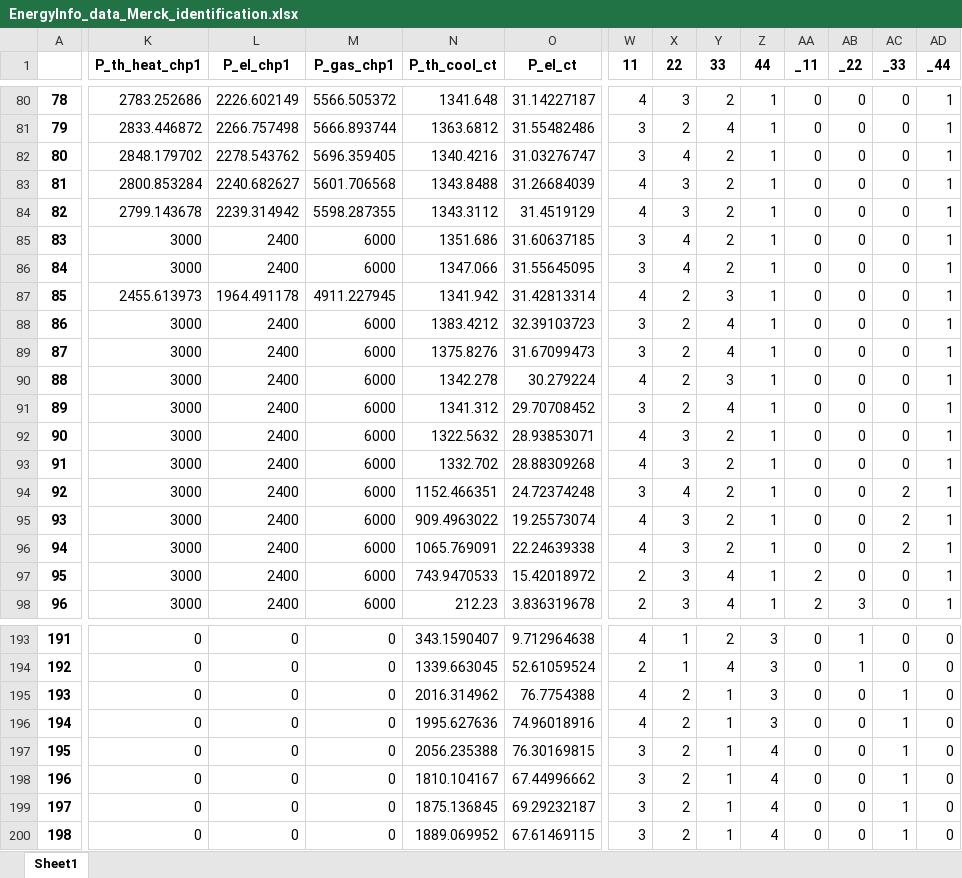
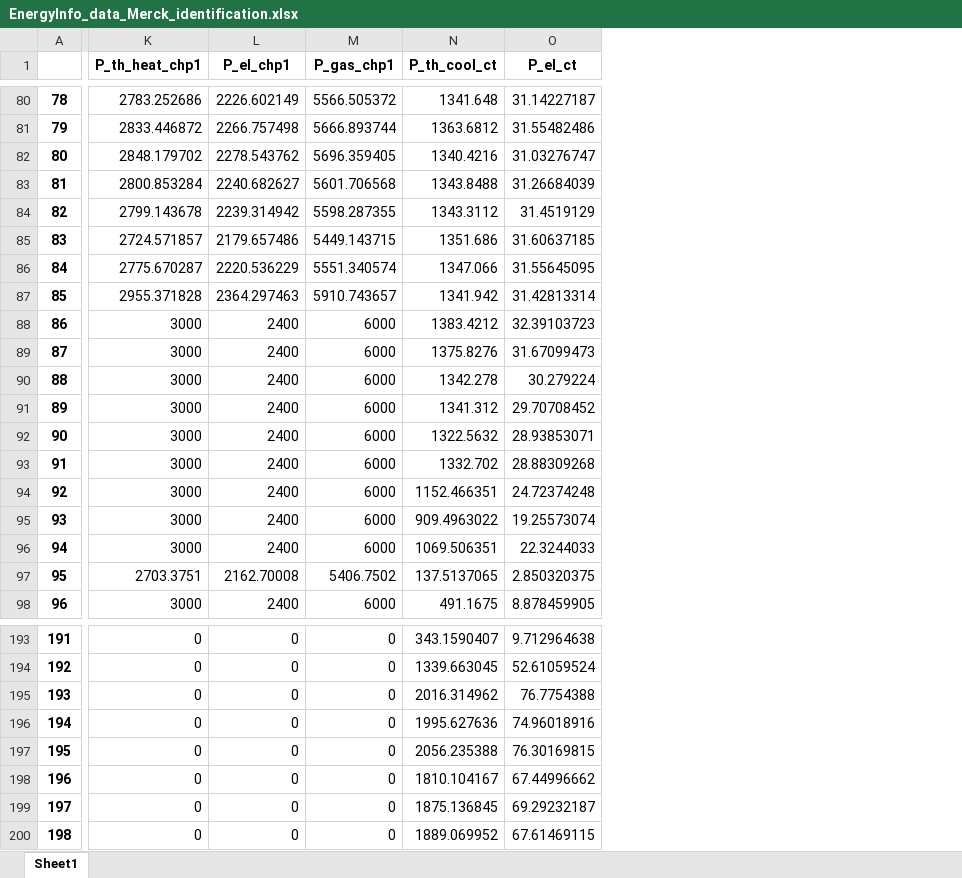
Before and after one commit to MichaelGeFr/MDPI_Energies_2024_Operating_Strategies, an Excel workbook: EnergyInfo_data_Merck_identification.xlsx, sheet Sheet1, drawn as a sheet; only a part is shown, gaps mark what is left out; values as stored, in another font and other column widths than the file's, no borders; the diff covers the shown part only; the diff names each change by its address in the sheet, - before the commit and + after, or states it on an @@ line.

```diff
--- a/EnergyInfo_data_Merck_identification.xlsx (sheet Sheet1)
+++ b/EnergyInfo_data_Merck_identification.xlsx (sheet Sheet1)
-column W (11), rows 80-98: 4 | 3 | 3 | 4 | 4 | 3 | 3 | 4 | 3 | 3 | 4 | 3 | 4 | 4 | 3 | 4 | 4 | 2 | 2; rows 193-200: 4 | 2 | 4 | 4 | 3 | 3 | 3 | 3
-column X (22), rows 80-98: 3 | 2 | 4 | 3 | 3 | 4 | 4 | 2 | 2 | 2 | 2 | 2 | 3 | 3 | 4 | 3 | 3 | 3 | 3; rows 193-200: 1 | 1 | 2 | 2 | 2 | 2 | 2 | 2
-column Y (33), rows 80-98: 2 | 4 | 2 | 2 | 2 | 2 | 2 | 3 | 4 | 4 | 3 | 4 | 2 | 2 | 2 | 2 | 2 | 4 | 4; rows 193-200: 2 | 4 | 1 | 1 | 1 | 1 | 1 | 1
-column Z (44), rows 80-98: all 1; rows 193-200: 3 | 3 | 3 | 3 | 4 | 4 | 4 | 4
-column AA (_11), rows 80-98: 0 | 0 | 0 | 0 | 0 | 0 | 0 | 0 | 0 | 0 | 0 | 0 | 0 | 0 | 0 | 0 | 0 | 2 | 2; rows 193-200: all 0
-column AB (_22), rows 80-98: 0 | 0 | 0 | 0 | 0 | 0 | 0 | 0 | 0 | 0 | 0 | 0 | 0 | 0 | 0 | 0 | 0 | 0 | 3; rows 193-200: 1 | 1 | 0 | 0 | 0 | 0 | 0 | 0
-column AC (_33), rows 80-98: 0 | 0 | 0 | 0 | 0 | 0 | 0 | 0 | 0 | 0 | 0 | 0 | 0 | 0 | 2 | 2 | 2 | 0 | 0; rows 193-200: 0 | 0 | 1 | 1 | 1 | 1 | 1 | 1
-column AD (_44), rows 80-98: all 1; rows 193-200: all 0
-K85 (P_th_heat_chp1): 3000
+K85 (P_th_heat_chp1): 2724.571857
-L85 (P_el_chp1): 2400
+L85 (P_el_chp1): 2179.657486
-M85 (P_gas_chp1): 6000
+M85 (P_gas_chp1): 5449.143715
-K86 (P_th_heat_chp1): 3000
+K86 (P_th_heat_chp1): 2775.670287
-L86 (P_el_chp1): 2400
+L86 (P_el_chp1): 2220.536229
-M86 (P_gas_chp1): 6000
+M86 (P_gas_chp1): 5551.340574
-K87 (P_th_heat_chp1): 2455.613973
+K87 (P_th_heat_chp1): 2955.371828
-L87 (P_el_chp1): 1964.491178
+L87 (P_el_chp1): 2364.297463
-M87 (P_gas_chp1): 4911.227945
+M87 (P_gas_chp1): 5910.743657
-N96 (P_th_cool_ct): 1065.769091
+N96 (P_th_cool_ct): 1069.506351
-O96 (P_el_ct): 22.24639338
+O96 (P_el_ct): 22.3244033
-K97 (P_th_heat_chp1): 3000
+K97 (P_th_heat_chp1): 2703.3751
-L97 (P_el_chp1): 2400
+L97 (P_el_chp1): 2162.70008
-M97 (P_gas_chp1): 6000
+M97 (P_gas_chp1): 5406.7502
-N97 (P_th_cool_ct): 743.9470533
+N97 (P_th_cool_ct): 137.5137065
-O97 (P_el_ct): 15.42018972
+O97 (P_el_ct): 2.850320375
-N98 (P_th_cool_ct): 212.23
+N98 (P_th_cool_ct): 491.1675
-O98 (P_el_ct): 3.836319678
+O98 (P_el_ct): 8.878459905
```
Also changed, not shown: 465 edited cells elsewhere in this sheet, res_summer_flex.xlsx, res_summer_sequencing.xlsx, 7 other files.
